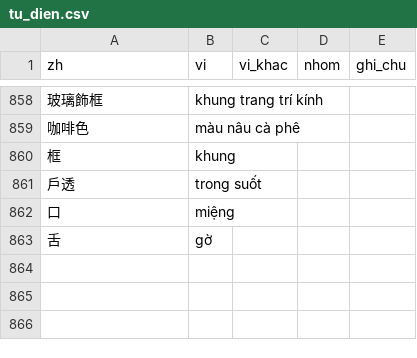
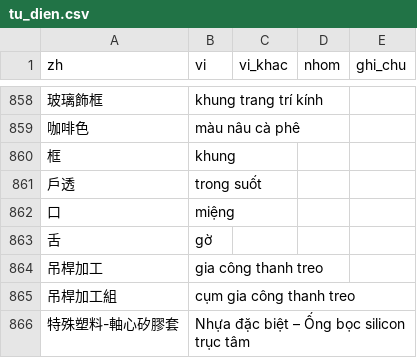
Before and after one commit to yuanlongfan/BOM-LOOKUP, a CSV file: tools/tu_dien.csv, drawn as a sheet; only a part is shown, gaps mark what is left out; the diff names each change by its address in the sheet, - before the commit and + after, or states it on an @@ line.

```diff
--- a/tools/tu_dien.csv
+++ b/tools/tu_dien.csv
+row 864: 吊桿加工 | gia công thanh treo
+row 865: 吊桿加工組 | cụm gia công thanh treo
+row 866: 特殊塑料-軸心矽膠套 | Nhựa đặc biệt – Ống bọc silicon trục tâm
```
Also changed, not shown: 2 other files.
